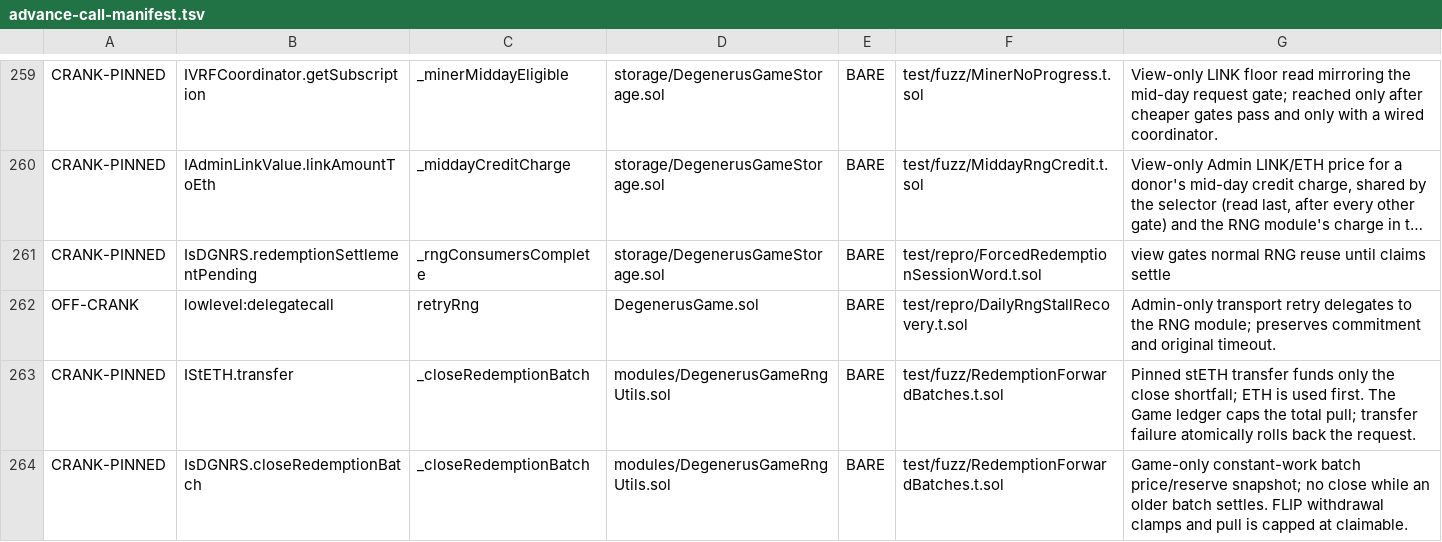
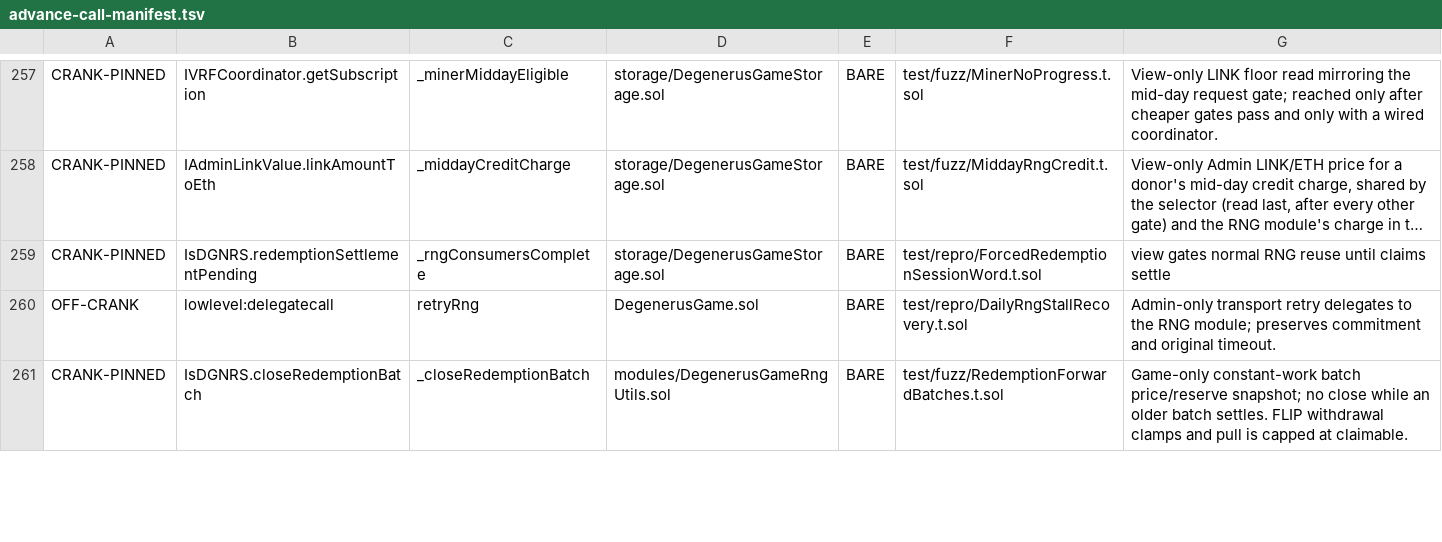
Before and after one commit to PurgeGame/degenerus-protocol, a TSV file: scripts/advance-call-manifest.tsv, drawn as a sheet; only a part is shown, gaps mark what is left out; long unchanged cells end in …; the diff covers the shown part only; the diff names each change by its address in the sheet, - before the commit and + after, or states it on an @@ line.

```diff
--- a/scripts/advance-call-manifest.tsv
+++ b/scripts/advance-call-manifest.tsv
-row 263: CRANK-PINNED | IStETH.transfer | _closeRedemptionBatch | modules/DegenerusGameRngUtils.sol | BARE | test/fuzz/RedemptionForwardBatches.t.sol | Pinned stETH transfer funds only the close shortfall; ETH is used first. The Game ledger caps the total pull; transfer failure atomically rolls back the request.
```
Also changed, not shown: 2 removed rows and 5 edited cells elsewhere in this file, scripts/pool-write-manifest.tsv, scripts/rng-taint-manifest.tsv, 53 other files.
